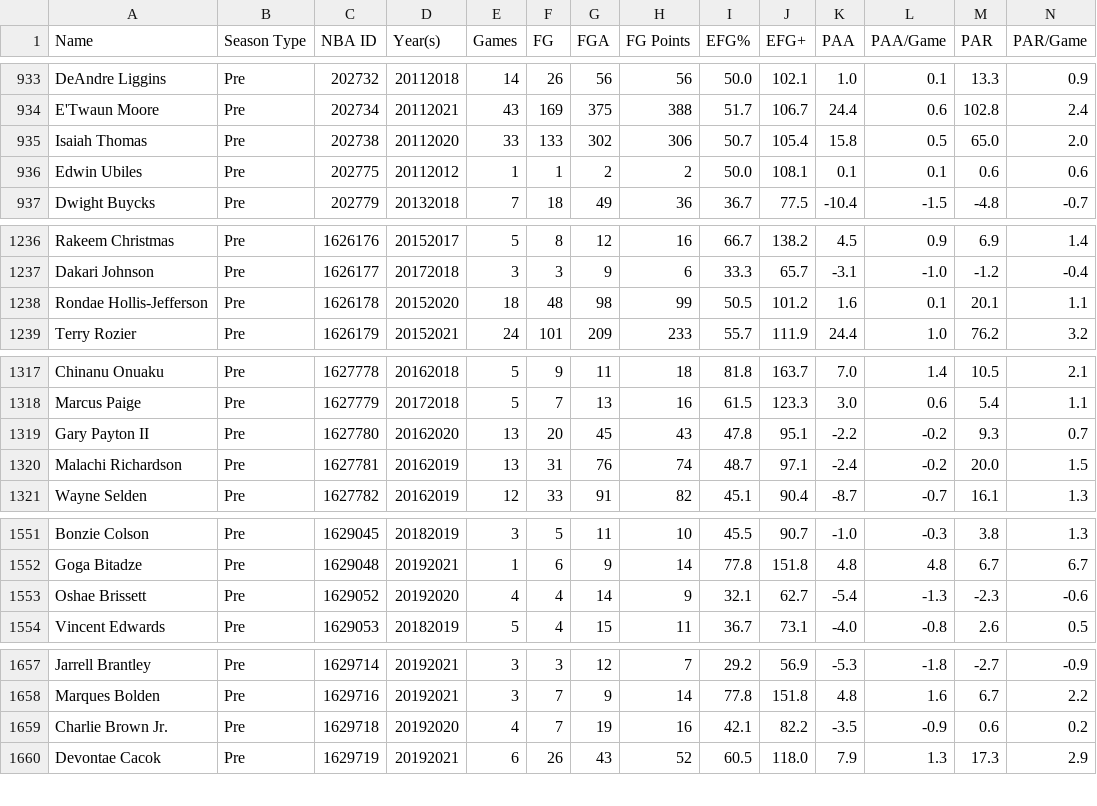
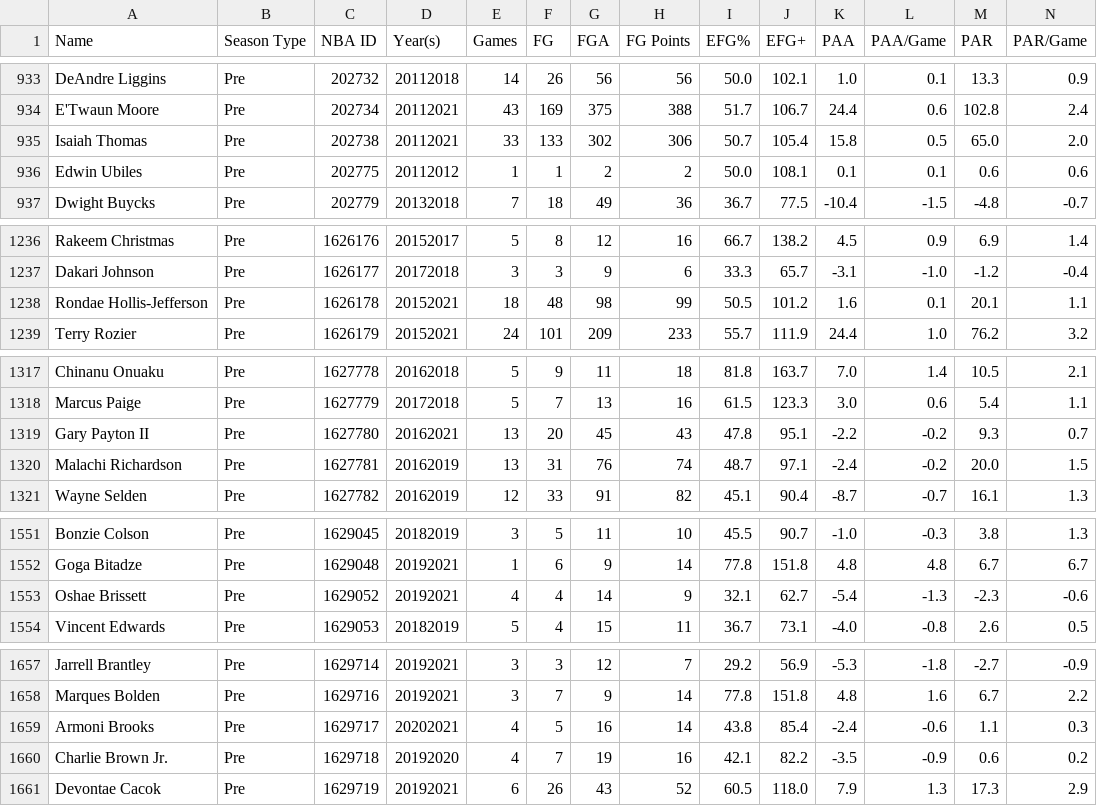
Before and after one commit to Connor-R/nba_shot_charts, a CSV file: csvs/leaderboards/Player_Pre_Career.csv, drawn as a sheet; only a part is shown, gaps mark what is left out; rows hold the shown columns only; the diff covers the shown part only; the diff names each change by its address in the sheet, - before the commit and + after, or states it on an @@ line.

```diff
--- a/csvs/leaderboards/Player_Pre_Career.csv
+++ b/csvs/leaderboards/Player_Pre_Career.csv
-D935 (Year(s)): 20112020
+D935 (Year(s)): 20112021
-D1238 (Year(s)): 20152020
+D1238 (Year(s)): 20152021
-D1319 (Year(s)): 20162020
+D1319 (Year(s)): 20162021
-D1553 (Year(s)): 20192020
+D1553 (Year(s)): 20192021
+row 1659: Armoni Brooks | Pre | 1629717 | 20202021 | 4 | 5 | 16 | 14 | 43.8 | 85.4 | -2.4 | -0.6 | 1.1 | 0.3
```
Also changed, not shown: 2 edited cells elsewhere in this file, csvs/leaderboards/Player_Post_Career.csv, csvs/leaderboards/Player_Pre.csv, 3 other files.
